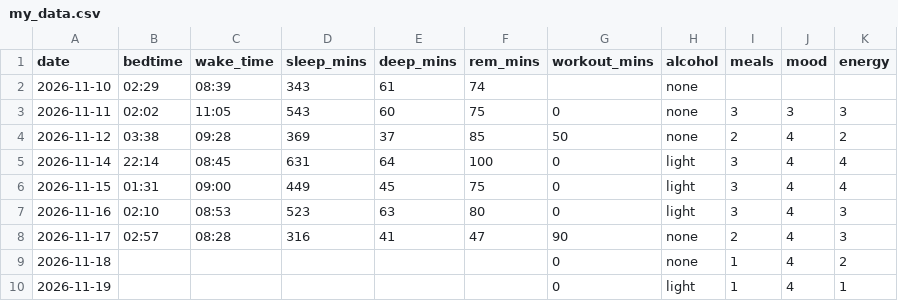
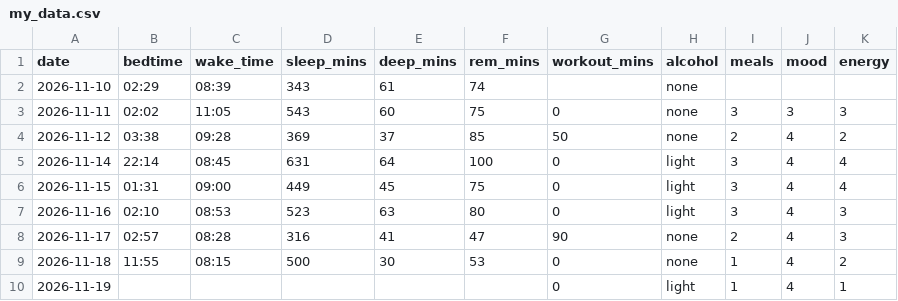
Before and after one commit to lotrasman/DCPproject, a CSV file: data/my_data.csv, drawn as a sheet.

Commit message:
Data: 2026-11-18 night sleep

```diff
--- a/data/my_data.csv
+++ b/data/my_data.csv
@@ -8,3 +8,3 @@ date,bedtime,wake_time,sleep_mins,deep_mins,rem_mins,workout_mins,alcohol,meals,
 2026-11-17,02:57,08:28,316,41,47,90,none,2,4,3
-2026-11-18,,,,,,0,none,1,4,2
+2026-11-18,11:55,08:15,500,30,53,0,none,1,4,2
 2026-11-19,,,,,,0,light,1,4,1
```
